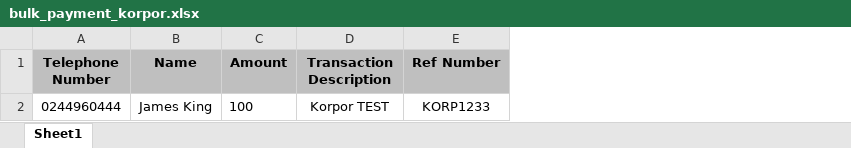
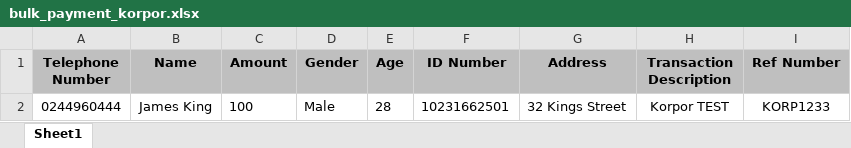
Before and after one commit to JoshuaRocksGh/rokel_internet_banking, an Excel workbook: public/assets/images/bulk_payment_korpor.xlsx, sheet Sheet1, drawn as a sheet; values as stored, in another font and other column widths than the file's, no borders; the diff names each change by its address in the sheet, - before the commit and + after, or states it on an @@ line.

Commit message:
bulk korpor

```diff
--- a/public/assets/images/bulk_payment_korpor.xlsx (sheet Sheet1)
+++ b/public/assets/images/bulk_payment_korpor.xlsx (sheet Sheet1)
+column D (Gender), row 2: Male
+column E (Age), row 2: 28
+column F (ID Number), row 2: 10231662501
+column G (Address), row 2: 32 Kings Street
```
Also changed, not shown: 28 other files.
